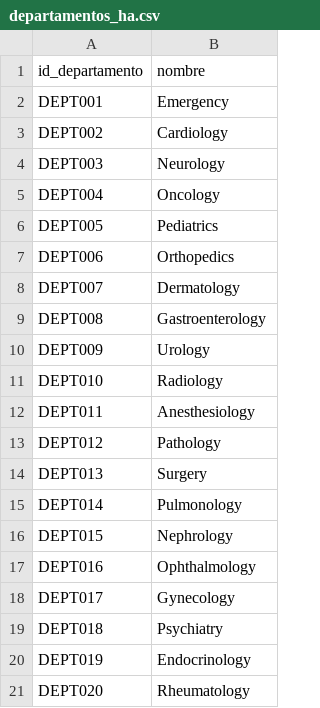
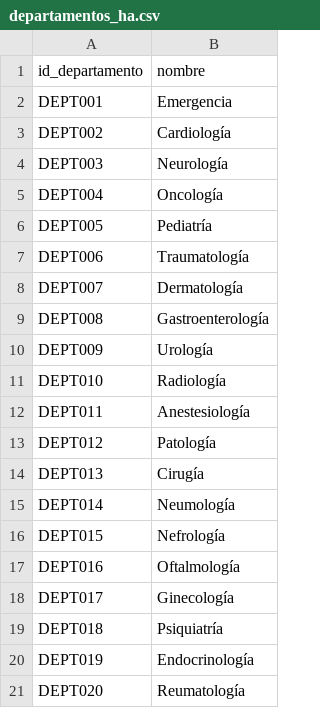
Before and after one commit to dataacademygrabacion-max/1_Proyecto_Salud_Data_Academy, a CSV file: datos_bronce/departamentos_ha.csv, drawn as a sheet.

```diff
--- a/datos_bronce/departamentos_ha.csv
+++ b/datos_bronce/departamentos_ha.csv
@@ -1,21 +1,21 @@
 id_departamento,nombre
-DEPT001,Emergency
-DEPT002,Cardiology
-DEPT003,Neurology
-DEPT004,Oncology
-DEPT005,Pediatrics
-DEPT006,Orthopedics
-DEPT007,Dermatology
-DEPT008,Gastroenterology
-DEPT009,Urology
-DEPT010,Radiology
-DEPT011,Anesthesiology
-DEPT012,Pathology
-DEPT013,Surgery
-DEPT014,Pulmonology
-DEPT015,Nephrology
-DEPT016,Ophthalmology
-DEPT017,Gynecology
-DEPT018,Psychiatry
-DEPT019,Endocrinology
-DEPT020,Rheumatology
+DEPT001,Emergencia
+DEPT002,Cardiología
+DEPT003,Neurología
+DEPT004,Oncología
+DEPT005,Pediatría
+DEPT006,Traumatología
+DEPT007,Dermatología
+DEPT008,Gastroenterología
+DEPT009,Urología
+DEPT010,Radiología
+DEPT011,Anestesiología
+DEPT012,Patología
+DEPT013,Cirugía
+DEPT014,Neumología
+DEPT015,Nefrología
+DEPT016,Oftalmología
+DEPT017,Ginecología
+DEPT018,Psiquiatría
+DEPT019,Endocrinología
+DEPT020,Reumatología
```
Also changed, not shown: datos_bronce/departamentos_hb.csv, datos_bronce/medicos_ha.csv, 17 other files.
